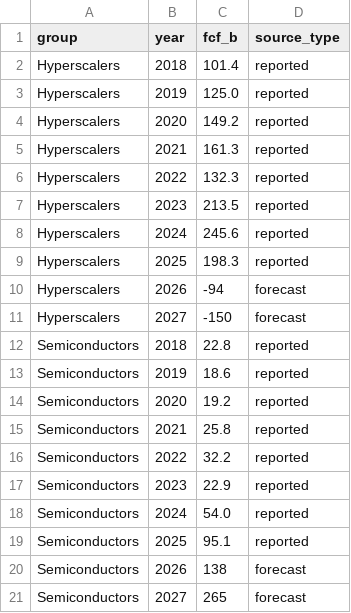
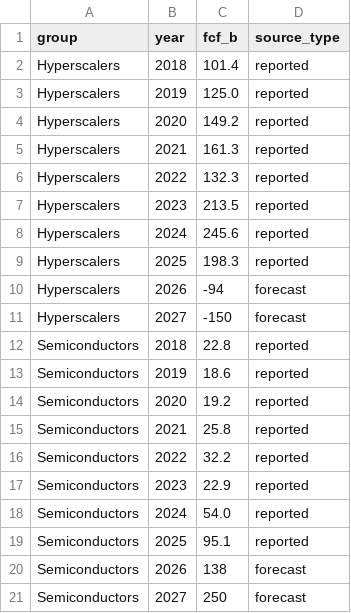
Before and after one commit to fbncldy/ai-infra-capex-dashboard, a CSV file: data/processed/fcf_transfer.csv, drawn as a sheet.

```diff
--- a/data/processed/fcf_transfer.csv
+++ b/data/processed/fcf_transfer.csv
@@ -20,2 +20,2 @@ Semiconductors,2025,95.1,reported
 Semiconductors,2026,138,forecast
-Semiconductors,2027,265,forecast
+Semiconductors,2027,250,forecast
```
Also changed, not shown: data/processed/capex_guidance_2026.csv, data/processed/neoclouds.csv, 1 other file.
